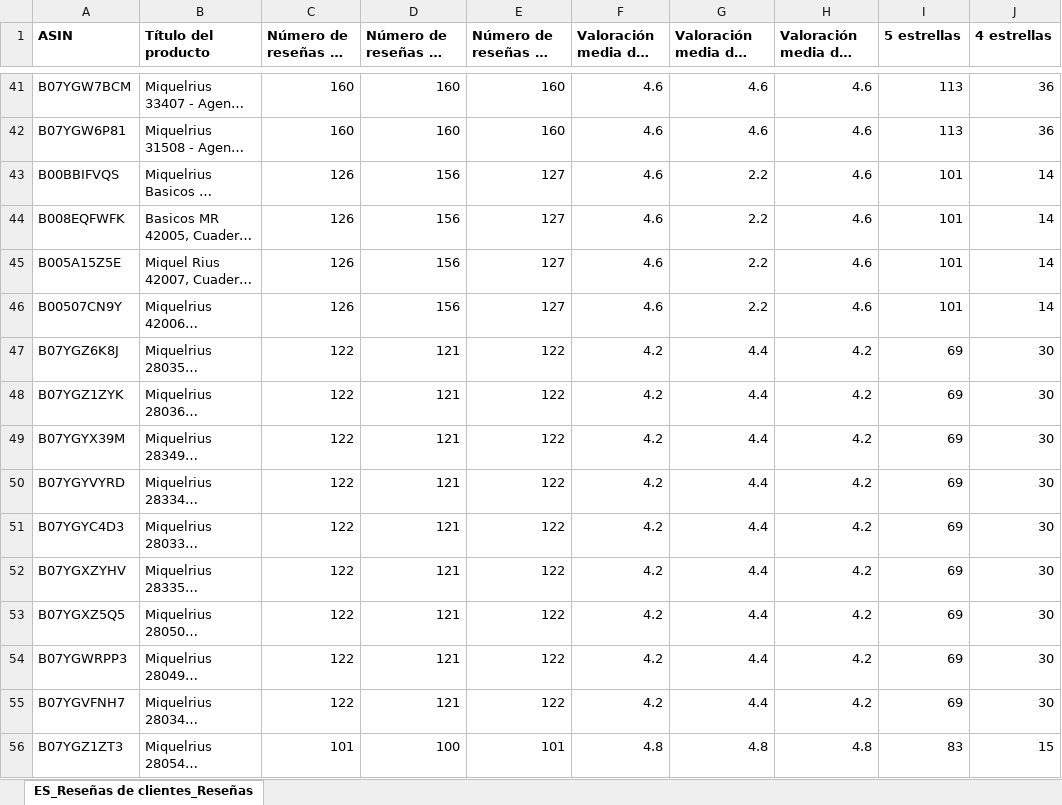
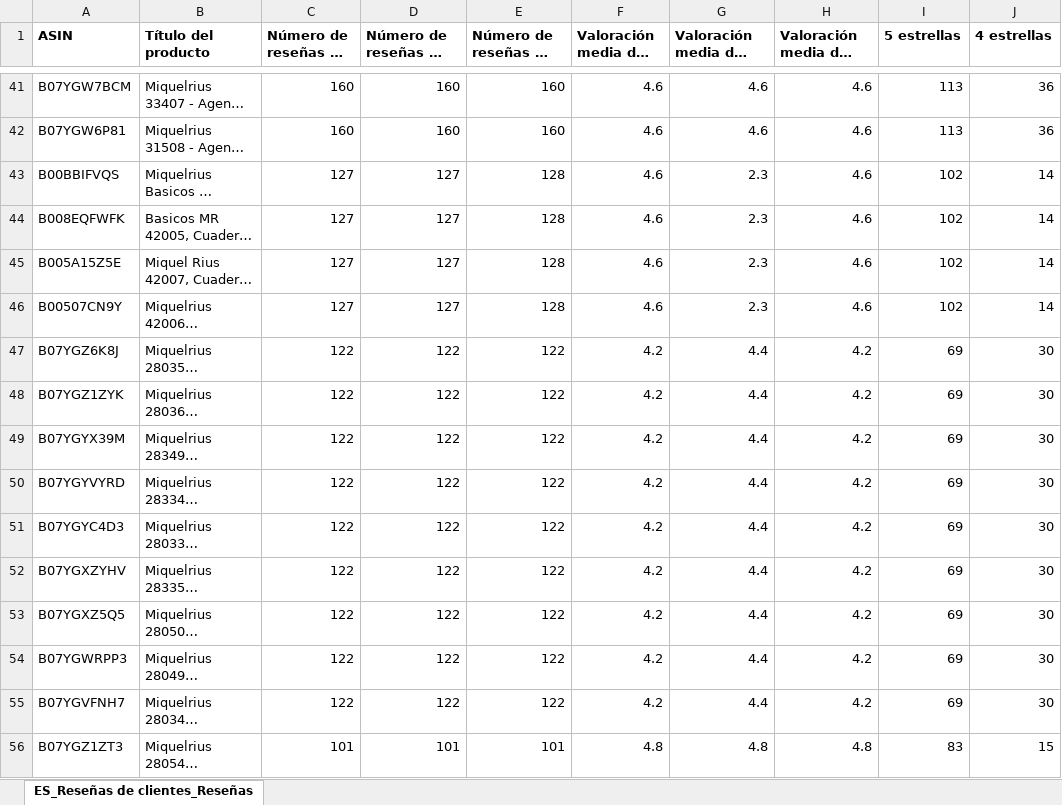
Before and after one commit to jjvegaes/amazonplatform-seller, an Excel workbook: users/informes_vendor/miquelrius/resenas/Reseñas de clientes_ES.xlsx, sheet ES_Reseñas de clientes_Reseñas, drawn as a sheet; only a part is shown, gaps mark what is left out; long unchanged cells end in …; values as stored, in another font and other column widths than the file's, no borders; the diff covers the shown part only; the diff names each change by its address in the sheet, - before the commit and + after, or states it on an @@ line.

```diff
--- a/users/informes_vendor/miquelrius/resenas/Reseñas de clientes_ES.xlsx (sheet ES_Reseñas de clientes_Reseñas)
+++ b/users/informes_vendor/miquelrius/resenas/Reseñas de clientes_ES.xlsx (sheet ES_Reseñas de clientes_Reseñas)
-C43:C46 (Número de reseñas de clientes): 126
+C43:C46 (Número de reseñas de clientes): 127
-D43:D46: 156
+D43:D46: 127
-E43:E46: 127
+E43:E46: 128
-G43:G46: 2.2
+G43:G46: 2.3
-I43:I46 (5 estrellas): 101
+I43:I46 (5 estrellas): 102
-D47:D55: 121
+D47:D55: 122
-D56: 100
+D56: 101
```
Also changed, not shown: 60 added rows, 45 removed rows and 517 edited cells elsewhere in this sheet, users/informes_vendor/miquelrius/diagnostico de trafico/Diagnóstico de tráfico_Detalles_ES.xlsx, users/informes_vendor/miquelrius/diagnostico de ventas/Diagnóstico de ventas_Vista de detalles_ES.xlsx, 15 other files.
